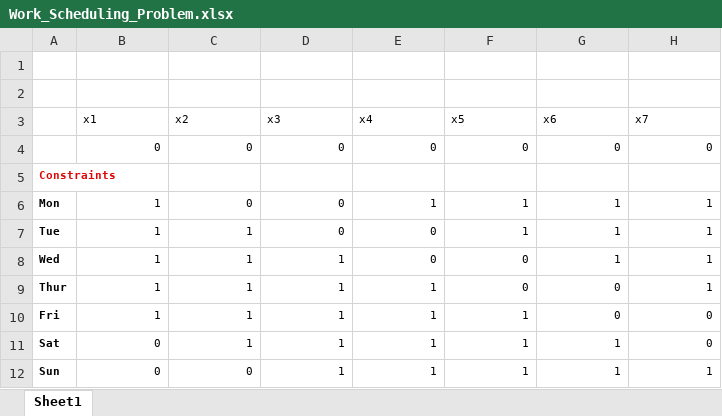
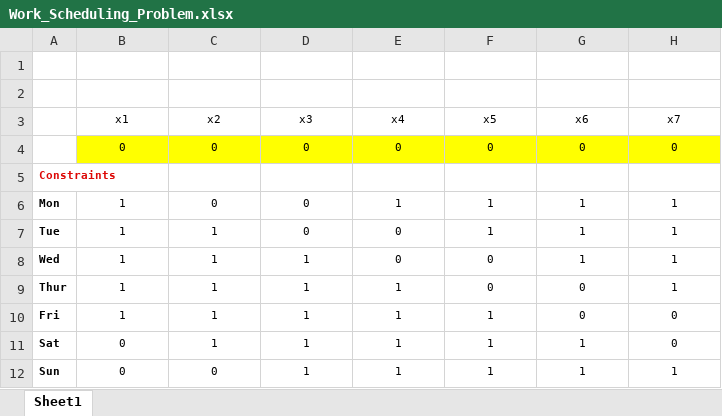
Before and after one commit to dxt48/BUS-104, an Excel workbook: Linear_Programming/Work_Scheduling_Problem.xlsx, sheet Sheet1, drawn as a sheet; values as stored, in another font and other column widths than the file's, no borders; charts and pictures not drawn; the diff names each change by its address in the sheet, - before the commit and + after, or states it on an @@ line.

Commit message:
Add LP reformulation slides and update Linear Programming slides PDF

```diff
--- a/Linear_Programming/Work_Scheduling_Problem.xlsx (sheet Sheet1)
+++ b/Linear_Programming/Work_Scheduling_Problem.xlsx (sheet Sheet1)
-B3:H3 alignment: left
+B3:H3 alignment: center
@@ B4:H4 alignment: right → center, fill: none → #FFFF00 @@
-B6:H12 alignment: right
+B6:H12 alignment: center
```
Also changed, not shown: 2 other files.
